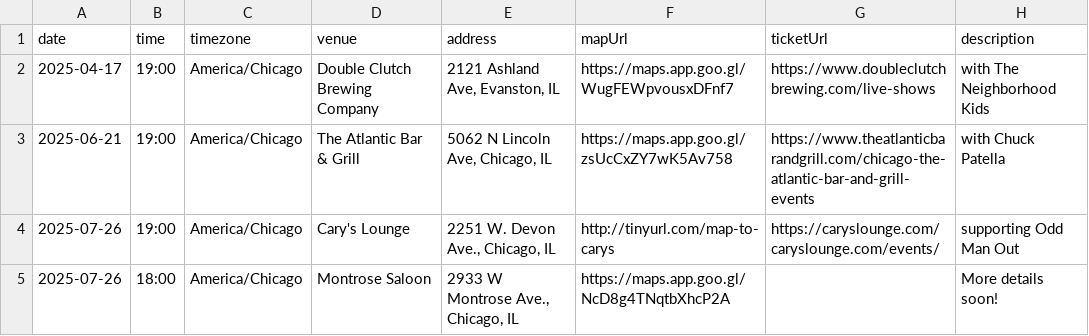
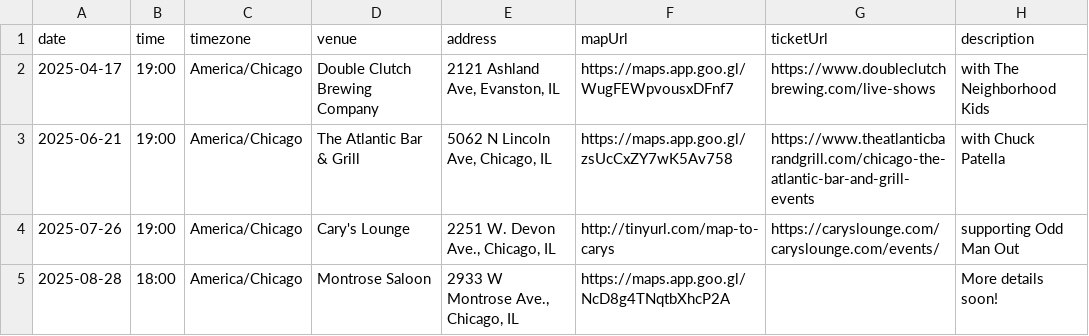
Before and after one commit to arlodesign/career-tomboy, a CSV file: src/data/gigs.csv, drawn as a sheet.

Commit message:
fix gig data

```diff
--- a/src/data/gigs.csv
+++ b/src/data/gigs.csv
@@ -4,2 +4,2 @@ date,time,timezone,venue,address,mapUrl,ticketUrl,description
 2025-07-26,19:00,America/Chicago,Cary's Lounge,"2251 W. Devon Ave., Chicago, IL",http://tinyurl.com/map-to-carys,https://caryslounge.com/caryslounge.com/events/,supporting Odd Man Out
-2025-07-26,18:00,America/Chicago,Montrose Saloon,"2933 W Montrose Ave., Chicago, IL",https://maps.app.goo.gl/NcD8g4TNqtbXhcP2A,,More details soon!
+2025-08-28,18:00,America/Chicago,Montrose Saloon,"2933 W Montrose Ave., Chicago, IL",https://maps.app.goo.gl/NcD8g4TNqtbXhcP2A,,More details soon!
```
